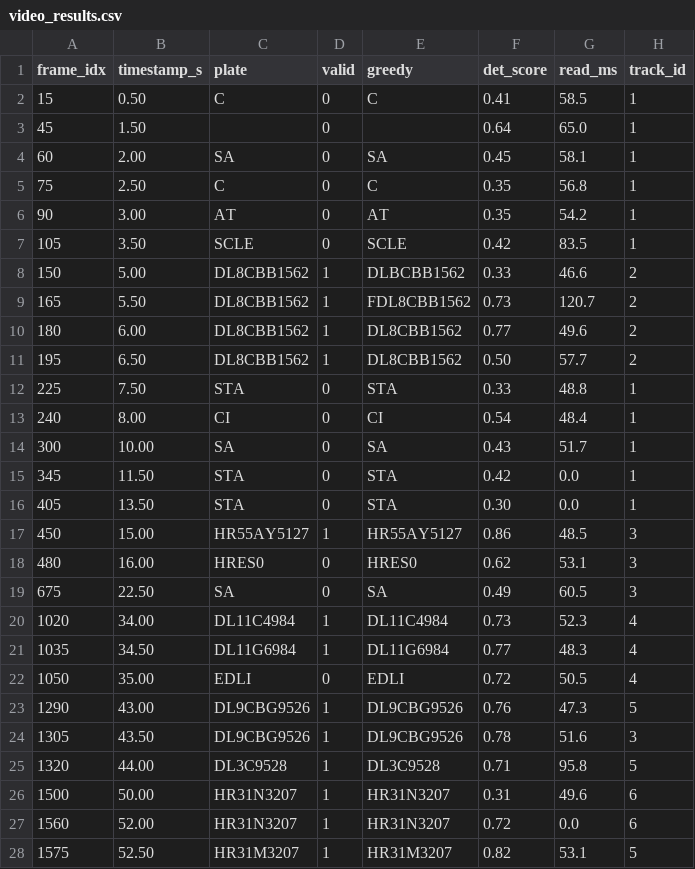
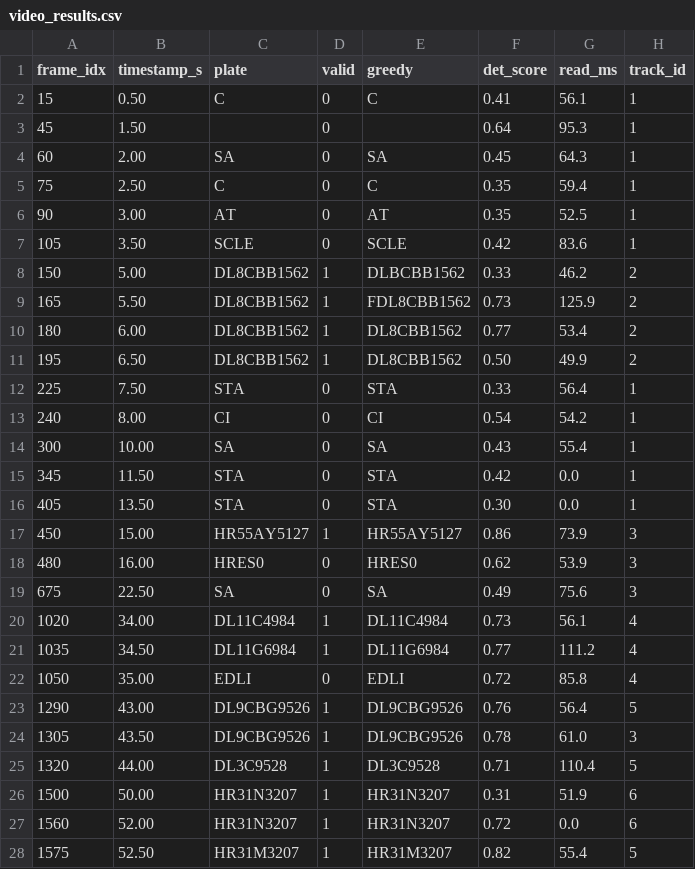
Before and after one commit to HarshChaurasiya1/Raspberry_Pi_Rust_ANPR, a CSV file: benchmarks/video_results.csv, drawn as a sheet; only a part is shown; the diff covers the shown part only.

```diff
--- a/benchmarks/video_results.csv
+++ b/benchmarks/video_results.csv
@@ -1,28 +1,28 @@
 frame_idx,timestamp_s,plate,valid,greedy,det_score,read_ms,track_id
-15,0.50,C,0,C,0.41,58.5,1
-45,1.50,,0,,0.64,65.0,1
-60,2.00,SA,0,SA,0.45,58.1,1
-75,2.50,C,0,C,0.35,56.8,1
-90,3.00,AT,0,AT,0.35,54.2,1
-105,3.50,SCLE,0,SCLE,0.42,83.5,1
-150,5.00,DL8CBB1562,1,DLBCBB1562,0.33,46.6,2
-165,5.50,DL8CBB1562,1,FDL8CBB1562,0.73,120.7,2
-180,6.00,DL8CBB1562,1,DL8CBB1562,0.77,49.6,2
-195,6.50,DL8CBB1562,1,DL8CBB1562,0.50,57.7,2
-225,7.50,STA,0,STA,0.33,48.8,1
-240,8.00,CI,0,CI,0.54,48.4,1
-300,10.00,SA,0,SA,0.43,51.7,1
+15,0.50,C,0,C,0.41,56.1,1
+45,1.50,,0,,0.64,95.3,1
+60,2.00,SA,0,SA,0.45,64.3,1
+75,2.50,C,0,C,0.35,59.4,1
+90,3.00,AT,0,AT,0.35,52.5,1
+105,3.50,SCLE,0,SCLE,0.42,83.6,1
+150,5.00,DL8CBB1562,1,DLBCBB1562,0.33,46.2,2
+165,5.50,DL8CBB1562,1,FDL8CBB1562,0.73,125.9,2
+180,6.00,DL8CBB1562,1,DL8CBB1562,0.77,53.4,2
+195,6.50,DL8CBB1562,1,DL8CBB1562,0.50,49.9,2
+225,7.50,STA,0,STA,0.33,56.4,1
+240,8.00,CI,0,CI,0.54,54.2,1
+300,10.00,SA,0,SA,0.43,55.4,1
 345,11.50,STA,0,STA,0.42,0.0,1
 405,13.50,STA,0,STA,0.30,0.0,1
-450,15.00,HR55AY5127,1,HR55AY5127,0.86,48.5,3
-480,16.00,HRES0,0,HRES0,0.62,53.1,3
-675,22.50,SA,0,SA,0.49,60.5,3
-1020,34.00,DL11C4984,1,DL11C4984,0.73,52.3,4
-1035,34.50,DL11G6984,1,DL11G6984,0.77,48.3,4
-1050,35.00,EDLI,0,EDLI,0.72,50.5,4
-1290,43.00,DL9CBG9526,1,DL9CBG9526,0.76,47.3,5
-1305,43.50,DL9CBG9526,1,DL9CBG9526,0.78,51.6,3
-1320,44.00,DL3C9528,1,DL3C9528,0.71,95.8,5
-1500,50.00,HR31N3207,1,HR31N3207,0.31,49.6,6
+450,15.00,HR55AY5127,1,HR55AY5127,0.86,73.9,3
+480,16.00,HRES0,0,HRES0,0.62,53.9,3
+675,22.50,SA,0,SA,0.49,75.6,3
+1020,34.00,DL11C4984,1,DL11C4984,0.73,56.1,4
+1035,34.50,DL11G6984,1,DL11G6984,0.77,111.2,4
+1050,35.00,EDLI,0,EDLI,0.72,85.8,4
+1290,43.00,DL9CBG9526,1,DL9CBG9526,0.76,56.4,5
+1305,43.50,DL9CBG9526,1,DL9CBG9526,0.78,61.0,3
+1320,44.00,DL3C9528,1,DL3C9528,0.71,110.4,5
+1500,50.00,HR31N3207,1,HR31N3207,0.31,51.9,6
 1560,52.00,HR31N3207,1,HR31N3207,0.72,0.0,6
-1575,52.50,HR31M3207,1,HR31M3207,0.82,53.1,5
+1575,52.50,HR31M3207,1,HR31M3207,0.82,55.4,5
```
Also changed, not shown: 124 edited cells elsewhere in this file, benchmarks/pipeline_latency.csv, 3 other files.
